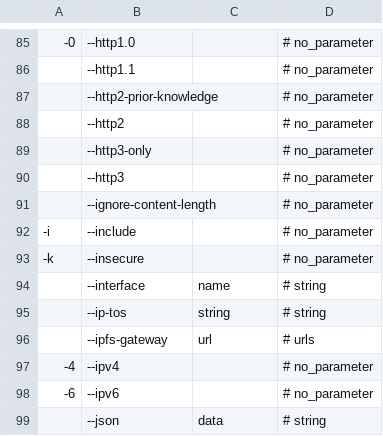
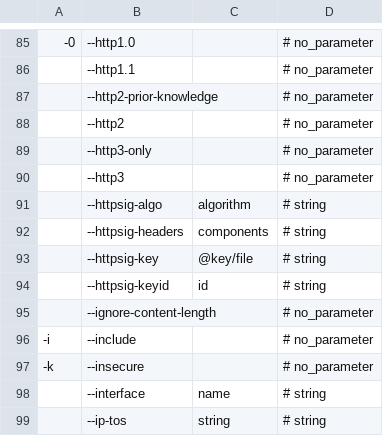
Before and after one commit to Alhadis/language-etc, a TSV file: samples/lists/curlrc-options.tsv, drawn as a sheet; only a part is shown, gaps mark what is left out; the shorter side is filled out with more unchanged rows; the diff names each change by its address in the sheet, - before the commit and + after, or states it on an @@ line.

Commit message:
Update curlrc(5) grammar for curl/curl@8770c49

```diff
--- a/samples/lists/curlrc-options.tsv
+++ b/samples/lists/curlrc-options.tsv
+row 91:  | --httpsig-algo | algorithm | # string
+row 92:  | --httpsig-headers | components | # string
+row 93:  | --httpsig-key | @key/file | # string
+row 94:  | --httpsig-keyid | id | # string
```
Also changed, not shown: 1 other file.
